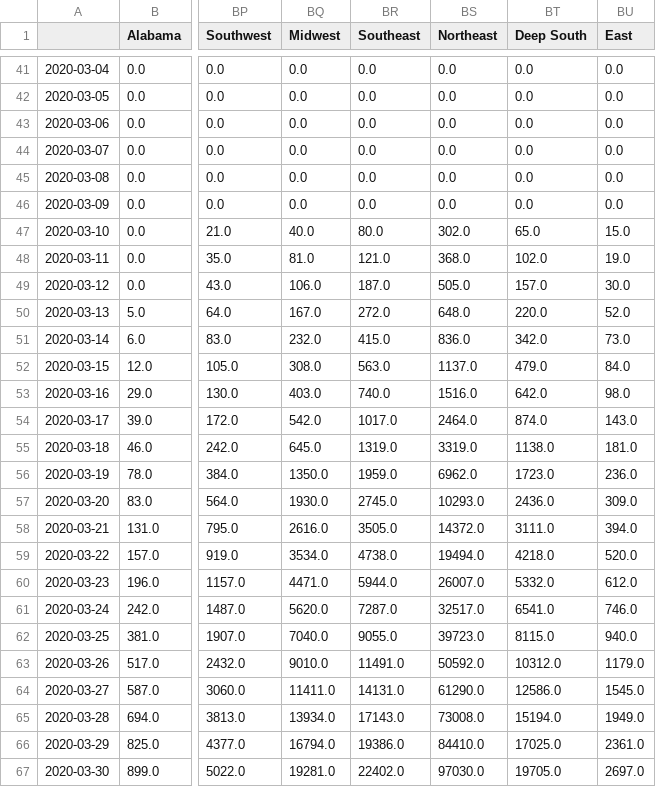
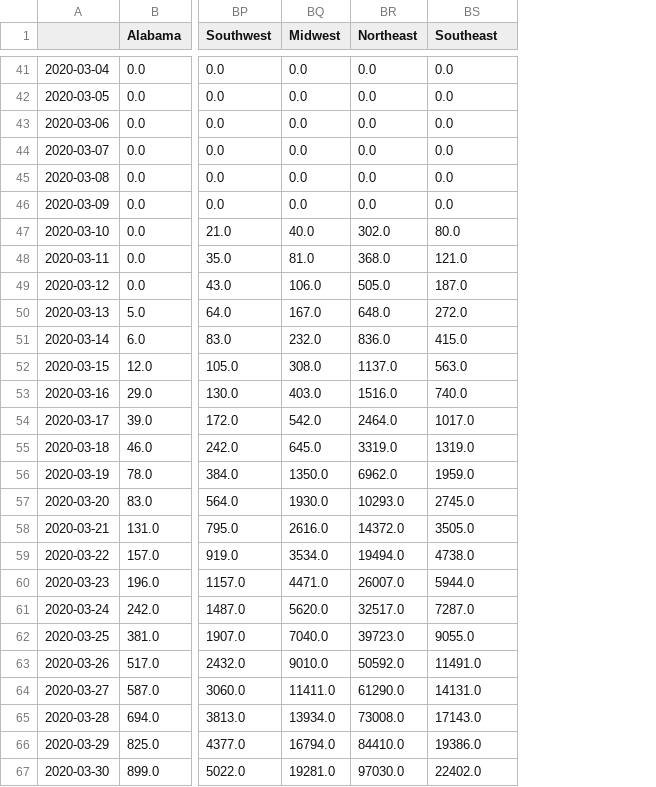
Before and after one commit to Princeton-Election-Consortium/covid-19, a CSV file: data/scraped_data-Confirmed.csv, drawn as a sheet; only a part is shown, gaps mark what is left out; removed rows and columns are numbered as before the commit, all else as after; the diff names each change by its address in the sheet, - before the commit and + after, or states it on an @@ line.

```diff
--- a/data/scraped_data-Confirmed.csv
+++ b/data/scraped_data-Confirmed.csv
-column BR (Southeast), rows 41-67: 0.0 | 0.0 | 0.0 | 0.0 | 0.0 | 0.0 | 80.0 | 121.0 | 187.0 | 272.0 | 415.0 | 563.0 | 740.0 | 1017.0 | 1319.0 | 1959.0 | 2745.0 | 3505.0 | 4738.0 | 5944.0 | 7287.0 | 9055.0 | 11491.0 | 14131.0 | 17143.0 | 19386.0 | 22402.0
-column BU (East), rows 41-67: 0.0 | 0.0 | 0.0 | 0.0 | 0.0 | 0.0 | 15.0 | 19.0 | 30.0 | 52.0 | 73.0 | 84.0 | 98.0 | 143.0 | 181.0 | 236.0 | 309.0 | 394.0 | 520.0 | 612.0 | 746.0 | 940.0 | 1179.0 | 1545.0 | 1949.0 | 2361.0 | 2697.0
-BS1: Deep South
+BS1: Southeast
-BS47 (Southeast): 65.0
+BS47 (Southeast): 80.0
-BS48 (Southeast): 102.0
+BS48 (Southeast): 121.0
-BS49 (Southeast): 157.0
+BS49 (Southeast): 187.0
-BS50 (Southeast): 220.0
+BS50 (Southeast): 272.0
-BS51 (Southeast): 342.0
+BS51 (Southeast): 415.0
-BS52 (Southeast): 479.0
+BS52 (Southeast): 563.0
-BS53 (Southeast): 642.0
+BS53 (Southeast): 740.0
-BS54 (Southeast): 874.0
+BS54 (Southeast): 1017.0
-BS55 (Southeast): 1138.0
+BS55 (Southeast): 1319.0
-BS56 (Southeast): 1723.0
+BS56 (Southeast): 1959.0
-BS57 (Southeast): 2436.0
+BS57 (Southeast): 2745.0
-BS58 (Southeast): 3111.0
+BS58 (Southeast): 3505.0
-BS59 (Southeast): 4218.0
+BS59 (Southeast): 4738.0
-BS60 (Southeast): 5332.0
+BS60 (Southeast): 5944.0
-BS61 (Southeast): 6541.0
+BS61 (Southeast): 7287.0
-BS62 (Southeast): 8115.0
+BS62 (Southeast): 9055.0
-BS63 (Southeast): 10312.0
+BS63 (Southeast): 11491.0
-BS64 (Southeast): 12586.0
+BS64 (Southeast): 14131.0
-BS65 (Southeast): 15194.0
+BS65 (Southeast): 17143.0
-BS66 (Southeast): 17025.0
+BS66 (Southeast): 19386.0
-BS67 (Southeast): 19705.0
+BS67 (Southeast): 22402.0
```
Also changed, not shown: data/doubling_time-Confirmed.csv, data/doubling_time-Deaths.csv, 4 other files.
